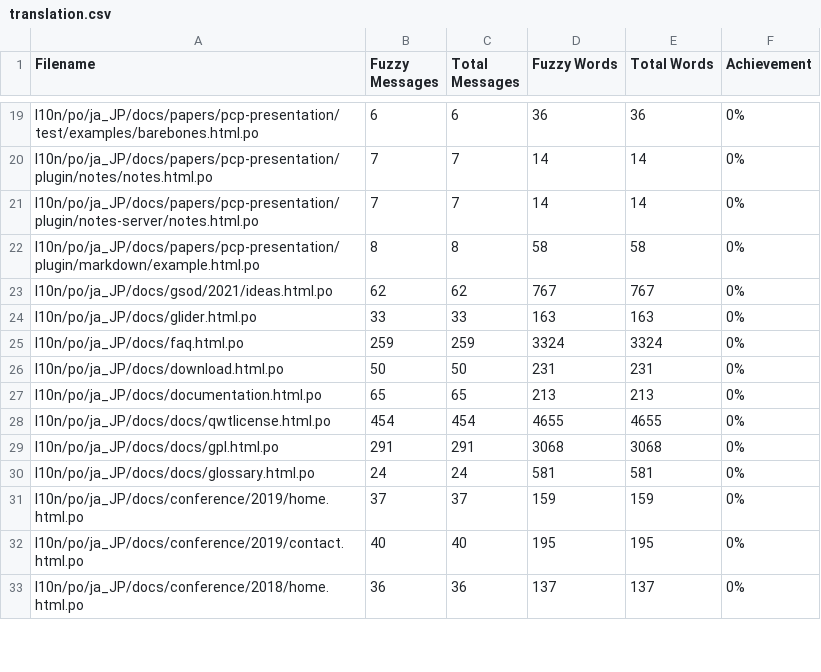
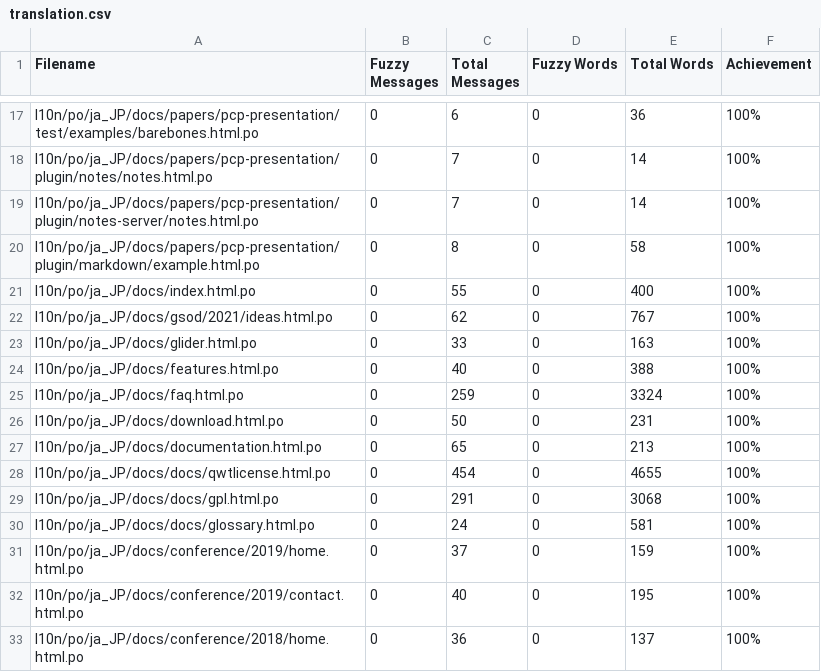
Before and after one commit to doc-l10n-kit/ja-pcp-website, a CSV file: l10n/stats/translation.csv, drawn as a sheet; only a part is shown, gaps mark what is left out; addresses are those after the commit; the diff covers the shown part only; the diff names each change by its address in the sheet, - before the commit and + after, or states it on an @@ line.

```diff
--- a/l10n/stats/translation.csv
+++ b/l10n/stats/translation.csv
-B17 (Fuzzy Messages): 6
+B17 (Fuzzy Messages): 0
-D17 (Fuzzy Words): 36
+D17 (Fuzzy Words): 0
-F17:F20 (Achievement): 0%
+F17:F20 (Achievement): 100%
-B18:B19 (Fuzzy Messages): 7
+B18:B19 (Fuzzy Messages): 0
-D18:D19 (Fuzzy Words): 14
+D18:D19 (Fuzzy Words): 0
-B20 (Fuzzy Messages): 8
+B20 (Fuzzy Messages): 0
-D20 (Fuzzy Words): 58
+D20 (Fuzzy Words): 0
+row 21: l10n/po/ja_JP/docs/index.html.po | 0 | 55 | 0 | 400 | 100%
-B22 (Fuzzy Messages): 62
+B22 (Fuzzy Messages): 0
-D22 (Fuzzy Words): 767
+D22 (Fuzzy Words): 0
-F22:F23 (Achievement): 0%
+F22:F23 (Achievement): 100%
-B23 (Fuzzy Messages): 33
+B23 (Fuzzy Messages): 0
-D23 (Fuzzy Words): 163
+D23 (Fuzzy Words): 0
+row 24: l10n/po/ja_JP/docs/features.html.po | 0 | 40 | 0 | 388 | 100%
-B25 (Fuzzy Messages): 259
+B25 (Fuzzy Messages): 0
-D25 (Fuzzy Words): 3324
+D25 (Fuzzy Words): 0
-F25:F33 (Achievement): 0%
+F25:F33 (Achievement): 100%
-B26 (Fuzzy Messages): 50
+B26 (Fuzzy Messages): 0
-D26 (Fuzzy Words): 231
+D26 (Fuzzy Words): 0
-B27 (Fuzzy Messages): 65
+B27 (Fuzzy Messages): 0
-D27 (Fuzzy Words): 213
+D27 (Fuzzy Words): 0
-B28 (Fuzzy Messages): 454
+B28 (Fuzzy Messages): 0
-D28 (Fuzzy Words): 4655
+D28 (Fuzzy Words): 0
-B29 (Fuzzy Messages): 291
+B29 (Fuzzy Messages): 0
-D29 (Fuzzy Words): 3068
+D29 (Fuzzy Words): 0
-B30 (Fuzzy Messages): 24
+B30 (Fuzzy Messages): 0
-D30 (Fuzzy Words): 581
+D30 (Fuzzy Words): 0
-B31 (Fuzzy Messages): 37
+B31 (Fuzzy Messages): 0
-D31 (Fuzzy Words): 159
+D31 (Fuzzy Words): 0
-B32 (Fuzzy Messages): 40
+B32 (Fuzzy Messages): 0
-D32 (Fuzzy Words): 195
+D32 (Fuzzy Words): 0
-B33 (Fuzzy Messages): 36
+B33 (Fuzzy Messages): 0
-D33 (Fuzzy Words): 137
+D33 (Fuzzy Words): 0
```
Also changed, not shown: 2 removed rows and 51 edited cells elsewhere in this file.
